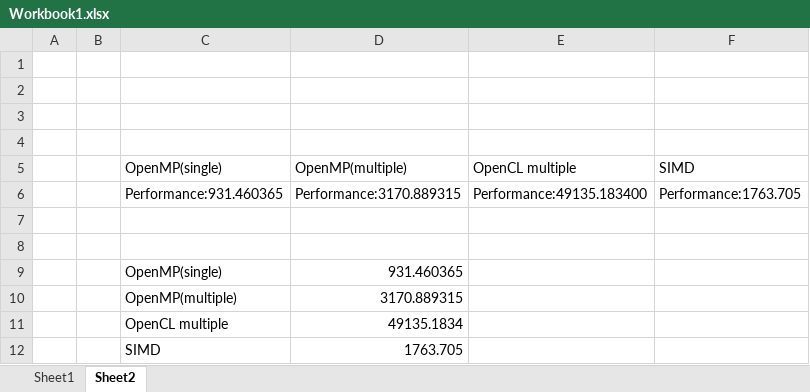
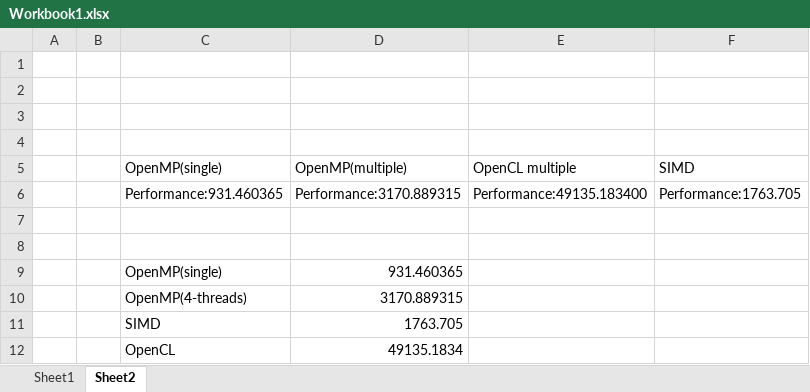
Before and after one commit to vatsaashwin/Parallel-Programming-CS575, an Excel workbook: project7/Workbook1.xlsx, sheet Sheet2, drawn as a sheet; values as stored, in another font and other column widths than the file's, no borders; charts and pictures not drawn; removed rows and columns are numbered as before the commit, all else as after; the diff names each change by its address in the sheet, - before the commit and + after, or states it on an @@ line.

Commit message:
Final commit for implementation by openCL, SIMD and OpenMP single and four threaded

```diff
--- a/project7/Workbook1.xlsx (sheet Sheet2)
+++ b/project7/Workbook1.xlsx (sheet Sheet2)
-C10 (OpenMP(single)): OpenMP(multiple)
+C10 (OpenMP(single)): OpenMP(4-threads)
-row 11:  |  | OpenCL multiple | 49135.1834
+row 12:  |  | OpenCL | 49135.1834
```
Also changed, not shown: charts or pictures, 14 other files.
